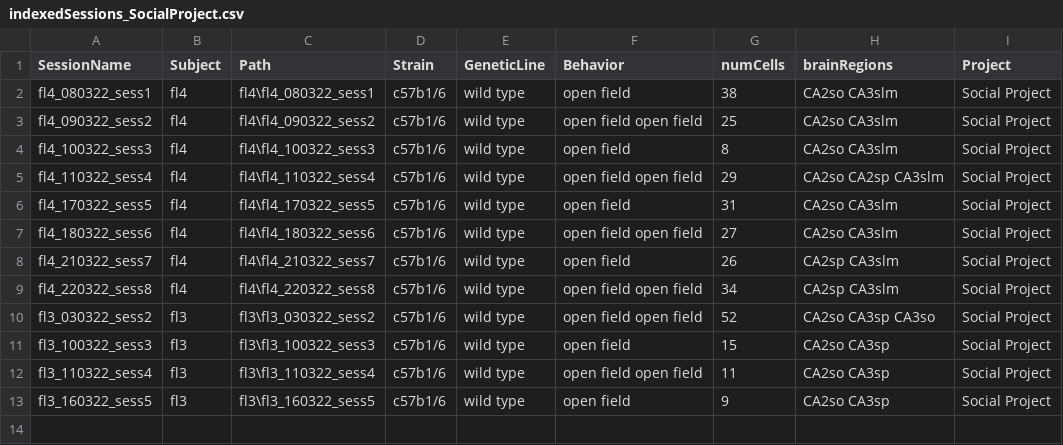
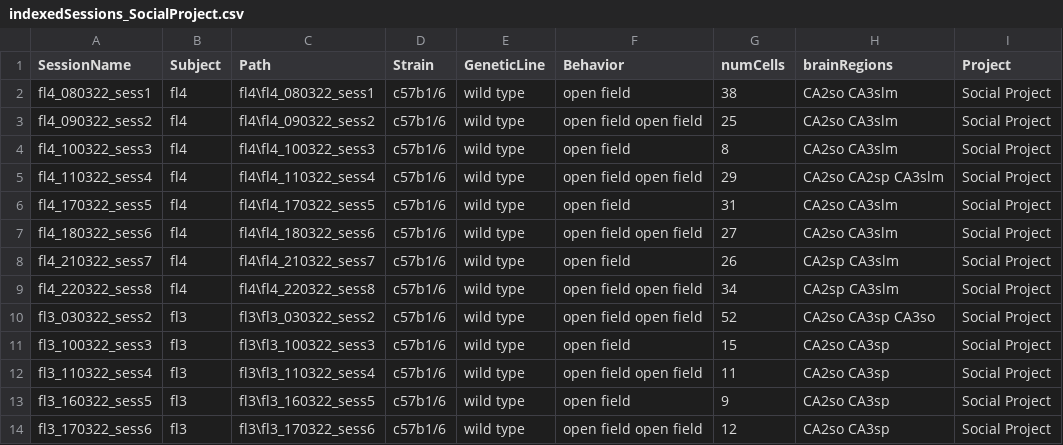
Before and after one commit to abadpablo/SocialProject, a CSV file: indexedSessions_SocialProject.csv, drawn as a sheet.

Commit message:
Added Session: FL3_170322_sess6

```diff
--- a/indexedSessions_SocialProject.csv
+++ b/indexedSessions_SocialProject.csv
@@ -13 +13,2 @@ fl3_110322_sess4,fl3,fl3\fl3_110322_sess4,c57b1/6,wild type,open field open fiel
 fl3_160322_sess5,fl3,fl3\fl3_160322_sess5,c57b1/6,wild type,open field,9,CA2so CA3sp,Social Project
+fl3_170322_sess6,fl3,fl3\fl3_170322_sess6,c57b1/6,wild type,open field open field,12,CA2so CA3sp,Social Project
```
